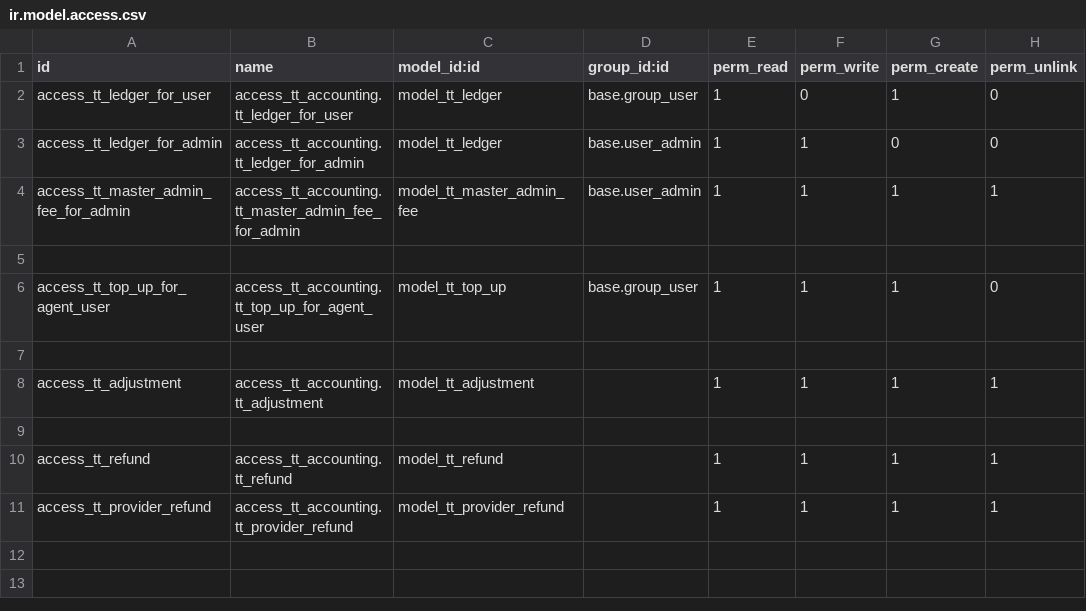
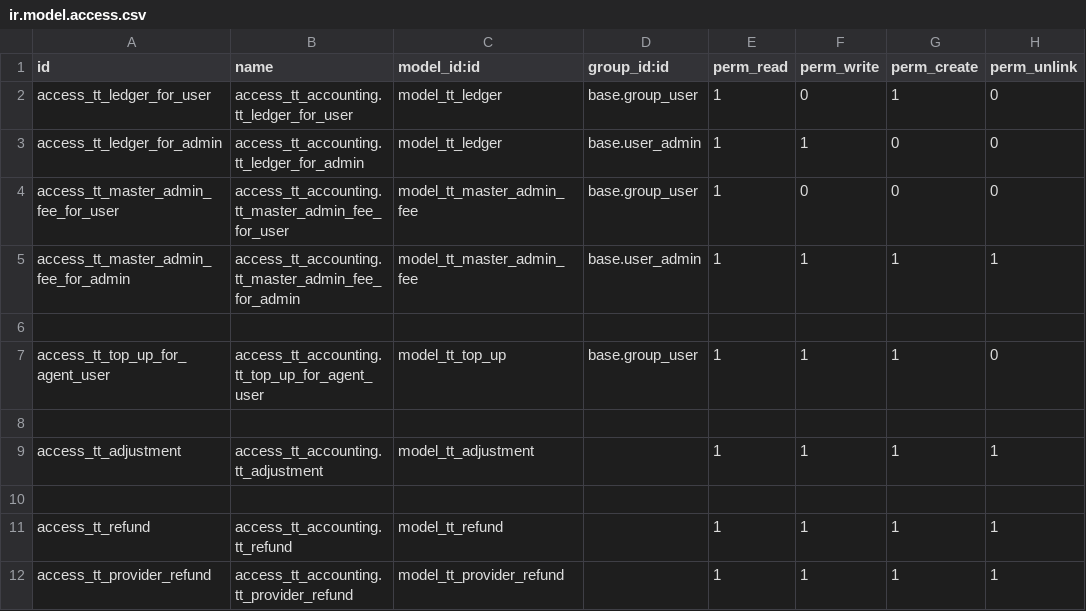
Before and after one commit to andygunawan96/odoo12_addons_tour_travel, a CSV file: tt_accounting/security/ir.model.access.csv, drawn as a sheet.

```diff
--- a/tt_accounting/security/ir.model.access.csv
+++ b/tt_accounting/security/ir.model.access.csv
@@ -3,2 +3,3 @@ access_tt_ledger_for_user,access_tt_accounting.tt_ledger_for_user,model_tt_ledge
 access_tt_ledger_for_admin,access_tt_accounting.tt_ledger_for_admin,model_tt_ledger,base.user_admin,1,1,0,0
+access_tt_master_admin_fee_for_user,access_tt_accounting.tt_master_admin_fee_for_user,model_tt_master_admin_fee,base.group_user,1,0,0,0
 access_tt_master_admin_fee_for_admin,access_tt_accounting.tt_master_admin_fee_for_admin,model_tt_master_admin_fee,base.user_admin,1,1,1,1
```
Also changed, not shown: 11 other files.
